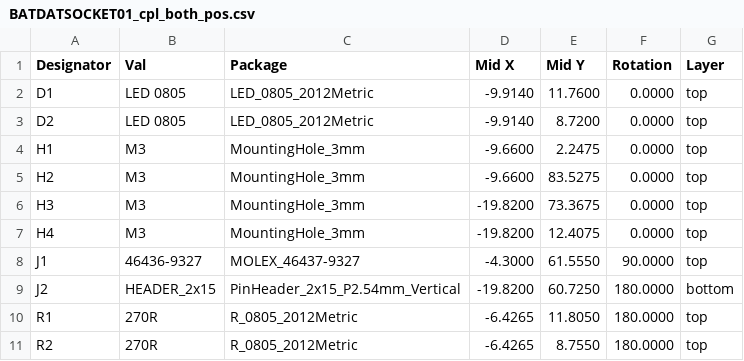
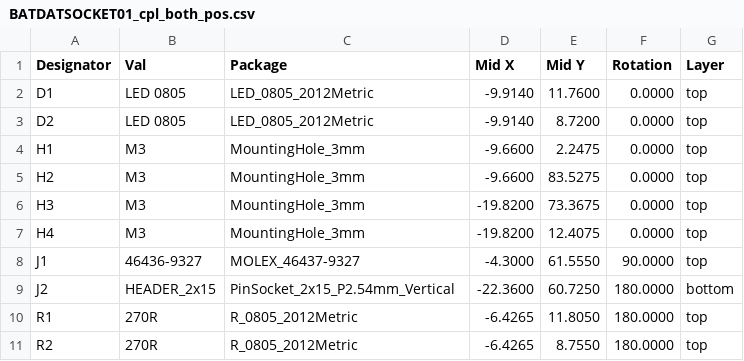
Before and after one commit to mlab-modules/BATDATSOCKET01, a CSV file: hw/cam_profi/assembly/PnP/BATDATSOCKET01_cpl_both_pos.csv, drawn as a sheet.

```diff
--- a/hw/cam_profi/assembly/PnP/BATDATSOCKET01_cpl_both_pos.csv
+++ b/hw/cam_profi/assembly/PnP/BATDATSOCKET01_cpl_both_pos.csv
@@ -8,3 +8,3 @@ Designator,Val,Package,Mid X,Mid Y,Rotation,Layer
 "J1","46436-9327","MOLEX_46437-9327",-4.3000,61.5550,90.0000,top
-"J2","HEADER_2x15","PinHeader_2x15_P2.54mm_Vertical",-19.8200,60.7250,180.0000,bottom
+"J2","HEADER_2x15","PinSocket_2x15_P2.54mm_Vertical",-22.3600,60.7250,180.0000,bottom
 "R1","270R","R_0805_2012Metric",-6.4265,11.8050,180.0000,top
```
Also changed, not shown: hw/cam_profi/assembly/BATDATSOCKET01-bom.csv, hw/cam_profi/assembly/BATDATSOCKET01-bom_nogroup.csv, 54 other files.
